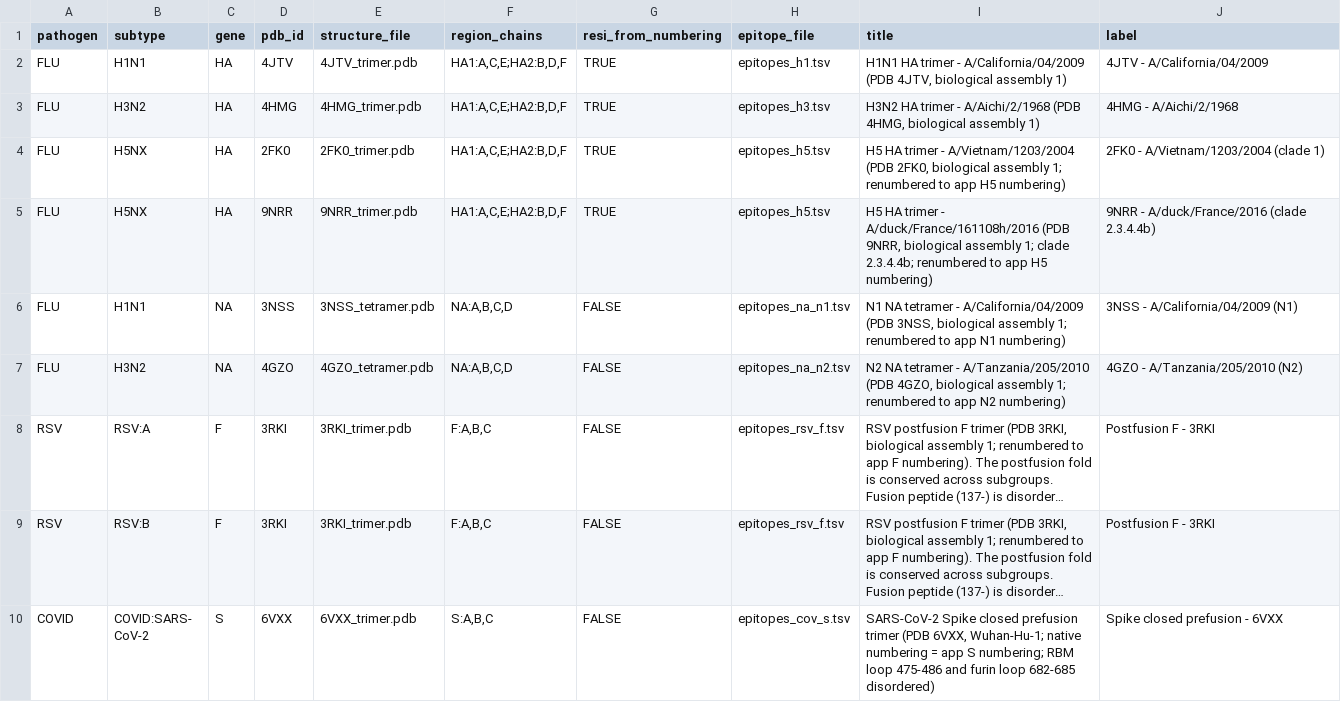
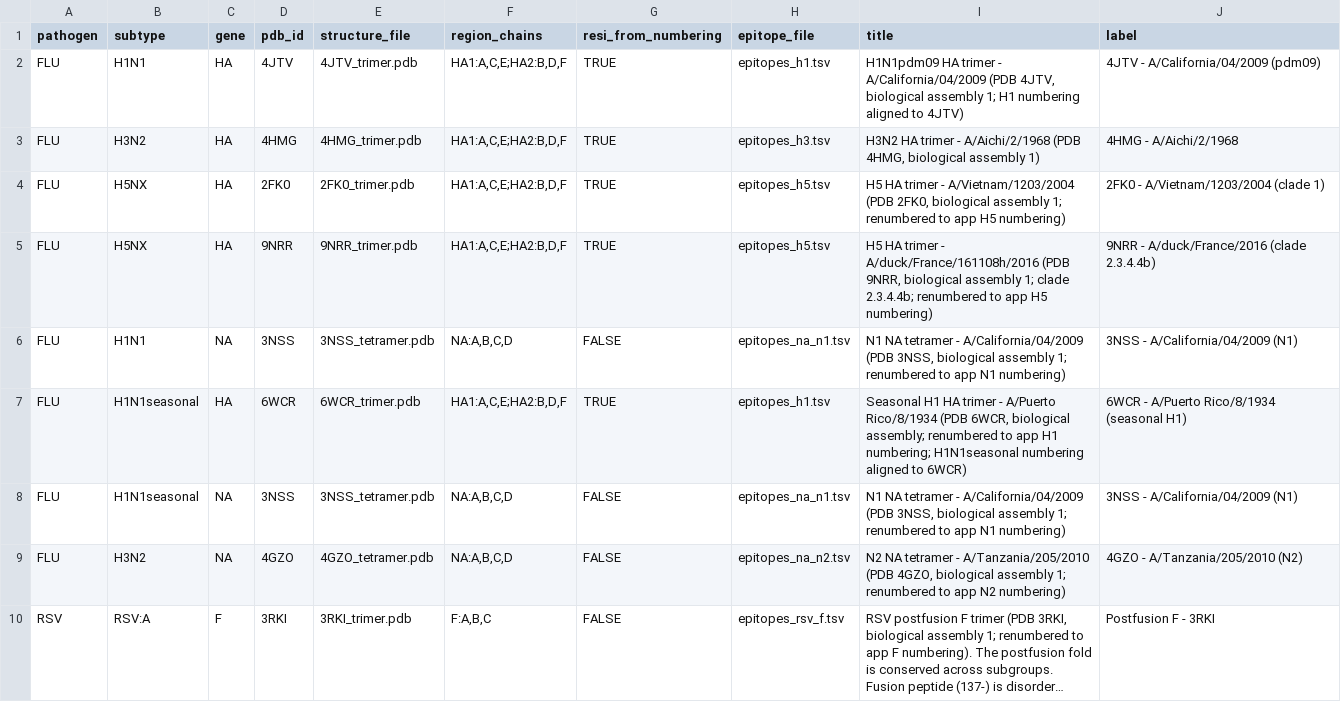
Before and after one commit to LeiLi-Uchicago/RVEAtlas, a TSV file: www/structures/structure_config.tsv, drawn as a sheet; only a part is shown; the shorter side is filled out with more unchanged rows; long unchanged cells end in ….

```diff
--- a/www/structures/structure_config.tsv
+++ b/www/structures/structure_config.tsv
@@ -1,3 +1,3 @@
 pathogen	subtype	gene	pdb_id	structure_file	region_chains	resi_from_numbering	epitope_file	title	label
-FLU	H1N1	HA	4JTV	4JTV_trimer.pdb	HA1:A,C,E;HA2:B,D,F	TRUE	epitopes_h1.tsv	H1N1 HA trimer - A/California/04/2009 (PDB 4JTV, biological assembly 1)	4JTV - A/California/04/2009
+FLU	H1N1	HA	4JTV	4JTV_trimer.pdb	HA1:A,C,E;HA2:B,D,F	TRUE	epitopes_h1.tsv	H1N1pdm09 HA trimer - A/California/04/2009 (PDB 4JTV, biological assembly 1; H1 numbering aligned to 4JTV)	4JTV - A/California/04/2009 (pdm09)
 FLU	H3N2	HA	4HMG	4HMG_trimer.pdb	HA1:A,C,E;HA2:B,D,F	TRUE	epitopes_h3.tsv	H3N2 HA trimer - A/Aichi/2/1968 (PDB 4HMG, biological assembly 1)	4HMG - A/Aichi/2/1968
@@ -6,2 +6,4 @@ FLU	H5NX	HA	9NRR	9NRR_trimer.pdb	HA1:A,C,E;HA2:B,D,F	TRUE	epitopes_h5.tsv	H5 HA
 FLU	H1N1	NA	3NSS	3NSS_tetramer.pdb	NA:A,B,C,D	FALSE	epitopes_na_n1.tsv	N1 NA tetramer - A/California/04/2009 (PDB 3NSS, biological assembly 1; renumbered to app N1 numbering)	3NSS - A/California/04/2009 (N1)
+FLU	H1N1seasonal	HA	6WCR	6WCR_trimer.pdb	HA1:A,C,E;HA2:B,D,F	TRUE	epitopes_h1.tsv	Seasonal H1 HA trimer - A/Puerto Rico/8/1934 (PDB 6WCR, biological assembly; renumbered to app H1 numbering; H1N1seasonal numbering aligned to 6WCR)	6WCR - A/Puerto Rico/8/1934 (seasonal H1)
+FLU	H1N1seasonal	NA	3NSS	3NSS_tetramer.pdb	NA:A,B,C,D	FALSE	epitopes_na_n1.tsv	N1 NA tetramer - A/California/04/2009 (PDB 3NSS, biological assembly 1; renumbered to app N1 numbering)	3NSS - A/California/04/2009 (N1)
 FLU	H3N2	NA	4GZO	4GZO_tetramer.pdb	NA:A,B,C,D	FALSE	epitopes_na_n2.tsv	N2 NA tetramer - A/Tanzania/205/2010 (PDB 4GZO, biological assembly 1; renumbered to app N2 numbering)	4GZO - A/Tanzania/205/2010 (N2)
```
Also changed, not shown: 6 other files.
